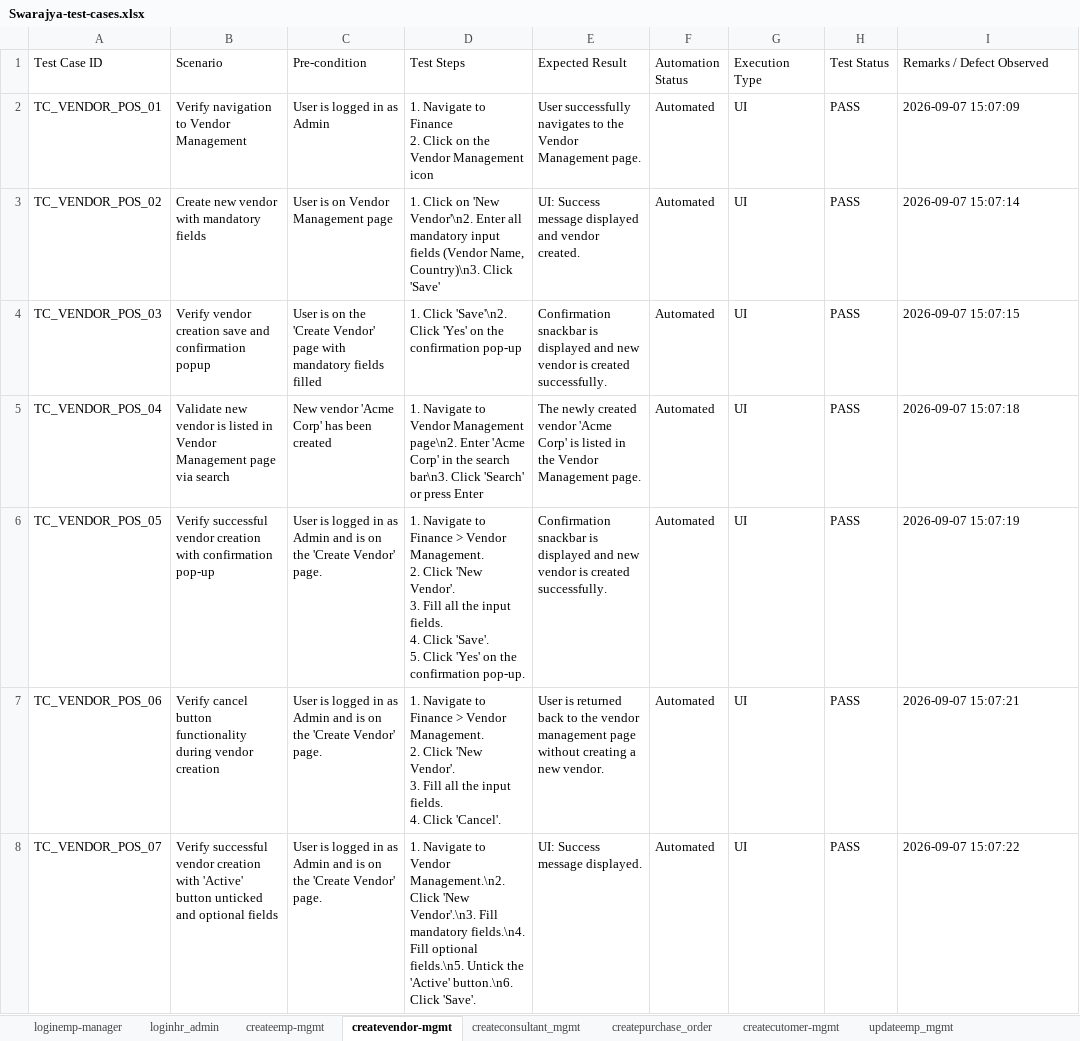
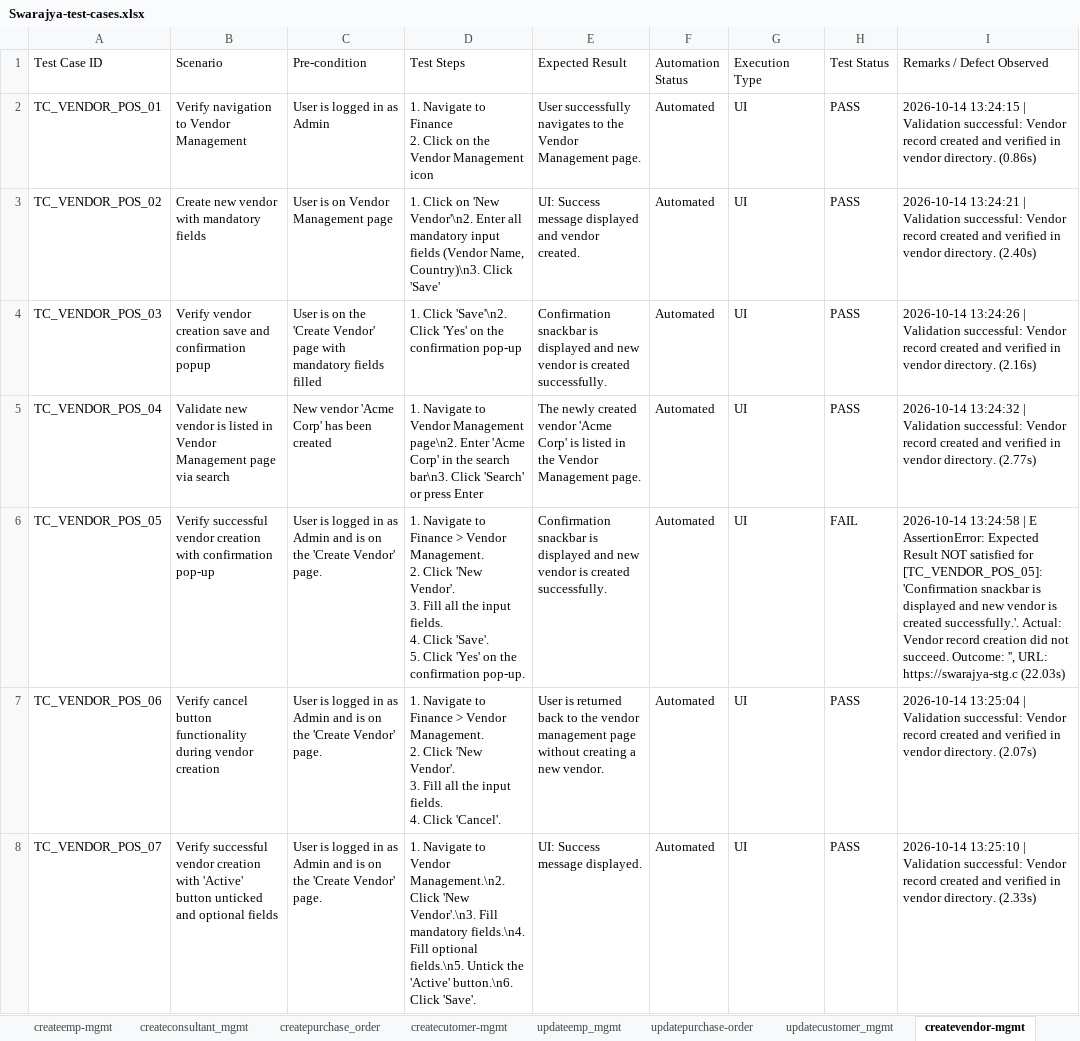
Before and after one commit to himanshu-prakash-test/swarajya-stg-automation, an Excel workbook: shared/test_data/Swarajya-test-cases.xlsx, sheet createvendor-mgmt, drawn as a sheet; only a part is shown; values as stored, in another font and other column widths than the file's, no cell formats; conditional formats and table styles not drawn; the diff covers the shown part only; the diff names each change by its address in the sheet, - before the commit and + after, or states it on an @@ line.

Commit message:
refactor(create/vendor-mgmt): dynamic Excel test data integration with zero hardcoded values
- Dynamically source all credentials and Base URL from Swarajya-test-data.xlsx
- Parameterize all positive and negative test cases directly from Swarajya-test-cases.xlsx
- Add State, POC, and TDS Percentage fields to createvendor-mgmt test data sheet
- Eliminate hardcoded DEFECT_REASONS and mock fallback values in FormExecutor
- Standardize conftest.py with 1-to-1 PASS/FAIL screenshots, Excel sync, HTML reporter, and desktop popup dialog
- Disable HTML report auto-opening in browser (retaining on-demand popup button)

```diff
--- a/shared/test_data/Swarajya-test-cases.xlsx (sheet createvendor-mgmt)
+++ b/shared/test_data/Swarajya-test-cases.xlsx (sheet createvendor-mgmt)
@@ sheet tab order changed: createemp-mgmt | createconsultant_mgmt | createpurchase_order | createcutomer-mgmt | updateemp_mgmt | updatepurchase-order | updatecustomer_mgmt | createvendor-mgmt @@
-I2 (Remarks / Defect Observed): 2026-09-07 15:07:09
+I2 (Remarks / Defect Observed): 2026-10-14 13:24:15 | Validation successful: Vendor record created and verified in vendor directory. (0.86s)
-I3 (Remarks / Defect Observed): 2026-09-07 15:07:14
+I3 (Remarks / Defect Observed): 2026-10-14 13:24:21 | Validation successful: Vendor record created and verified in vendor directory. (2.40s)
-I4 (Remarks / Defect Observed): 2026-09-07 15:07:15
+I4 (Remarks / Defect Observed): 2026-10-14 13:24:26 | Validation successful: Vendor record created and verified in vendor directory. (2.16s)
-I5 (Remarks / Defect Observed): 2026-09-07 15:07:18
+I5 (Remarks / Defect Observed): 2026-10-14 13:24:32 | Validation successful: Vendor record created and verified in vendor directory. (2.77s)
-H6 (Test Status): PASS
+H6 (Test Status): FAIL
-I6 (Remarks / Defect Observed): 2026-09-07 15:07:19
+I6 (Remarks / Defect Observed): 2026-10-14 13:24:58 | E AssertionError: Expected Result NOT satisfied for [TC_VENDOR_POS_05]: 'Confirmation snackbar is displayed and new vendor is created successfully.'. Actual: Vendor record creation did not succeed. Outcome: '', URL: https://swarajya-stg.c (22.03s)
-I7 (Remarks / Defect Observed): 2026-09-07 15:07:21
+I7 (Remarks / Defect Observed): 2026-10-14 13:25:04 | Validation successful: Vendor record created and verified in vendor directory. (2.07s)
-I8 (Remarks / Defect Observed): 2026-09-07 15:07:22
+I8 (Remarks / Defect Observed): 2026-10-14 13:25:10 | Validation successful: Vendor record created and verified in vendor directory. (2.33s)
```
Also changed, not shown: 25 edited cells elsewhere in this sheet, cell formats, shared/test_data/Swarajya-test-data.xlsx, 7 other files.
